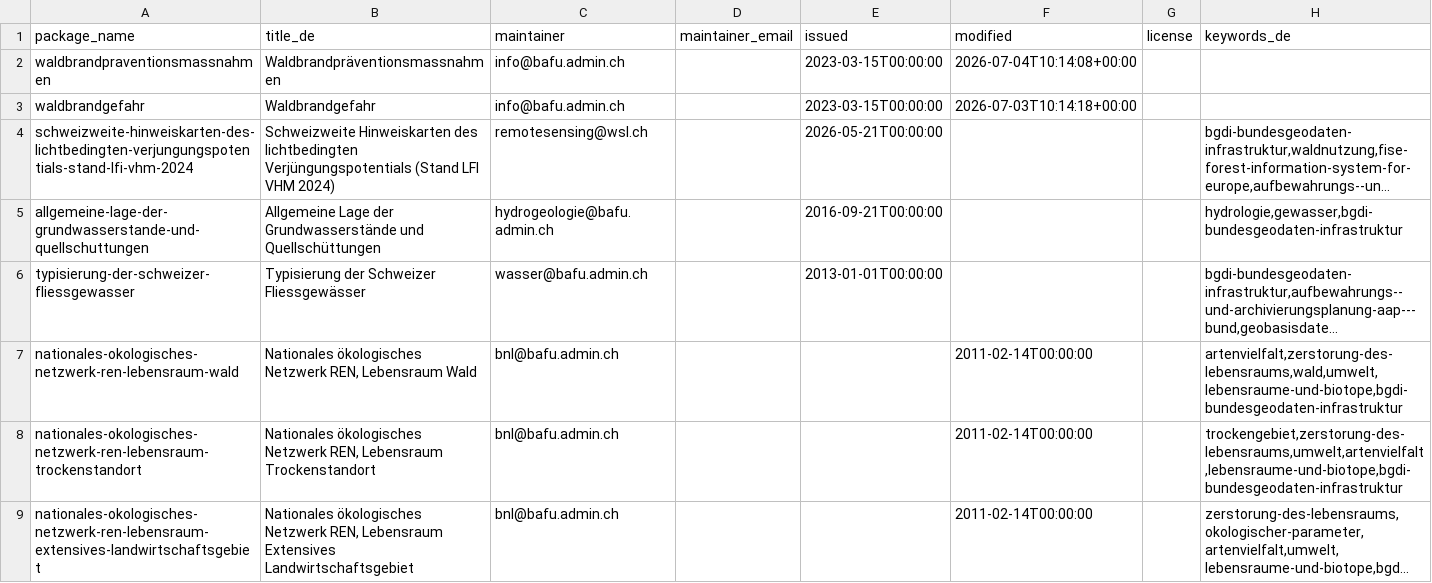
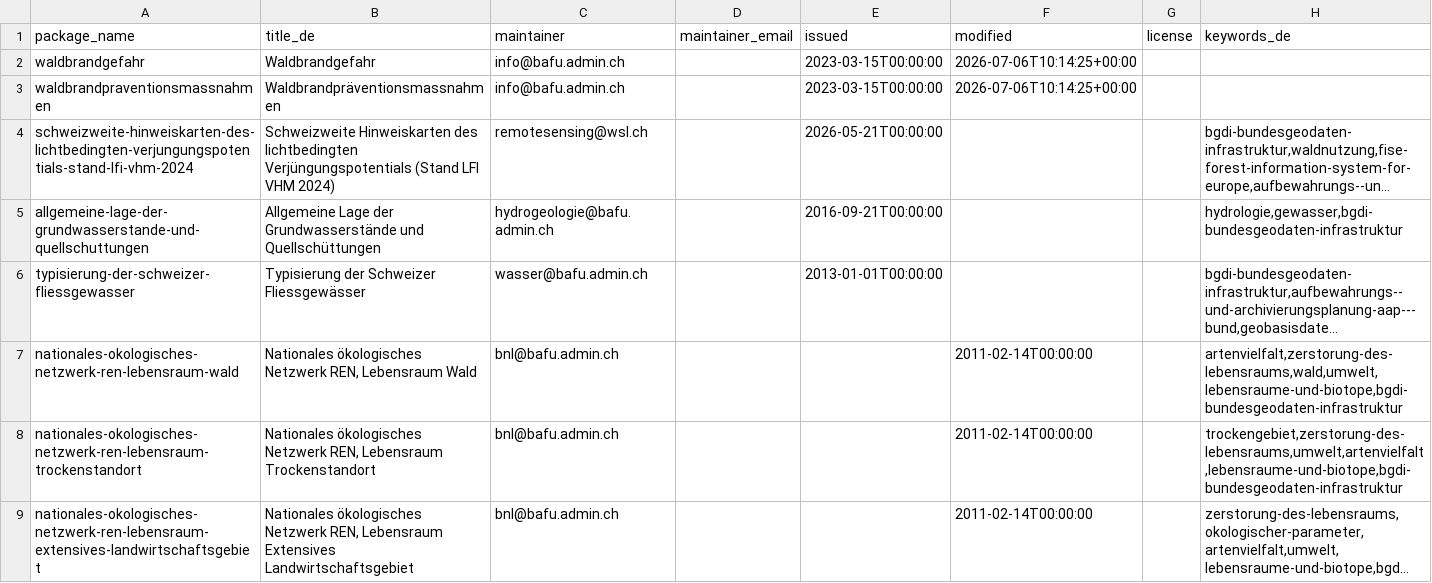
Before and after one commit to nrohrbach/OpenDataMonitoringBafu, a CSV file: ogd_packages.csv, drawn as a sheet; only a part is shown; long unchanged cells end in …; removed rows and columns are numbered as before the commit, all else as after; the diff names each change by its address in the sheet, - before the commit and + after, or states it on an @@ line.

```diff
--- a/ogd_packages.csv
+++ b/ogd_packages.csv
-row 2: waldbrandpraventionsmassnahmen | Waldbrandpräventionsmassnahmen | info@bafu.admin.ch |  | 2023-03-15T00:00:00 | 2026-07-04T10:14:08+00:00
-F2 (modified): 2026-07-03T10:14:18+00:00
+F2 (modified): 2026-07-06T10:14:25+00:00
+row 3: waldbrandpraventionsmassnahmen | Waldbrandpräventionsmassnahmen | info@bafu.admin.ch |  | 2023-03-15T00:00:00 | 2026-07-06T10:14:25+00:00
```
Also changed, not shown: ogd_resources.csv.
